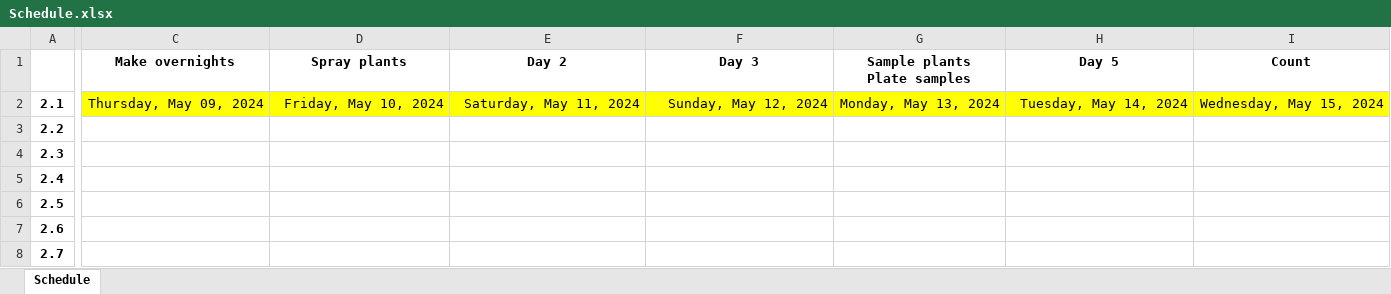
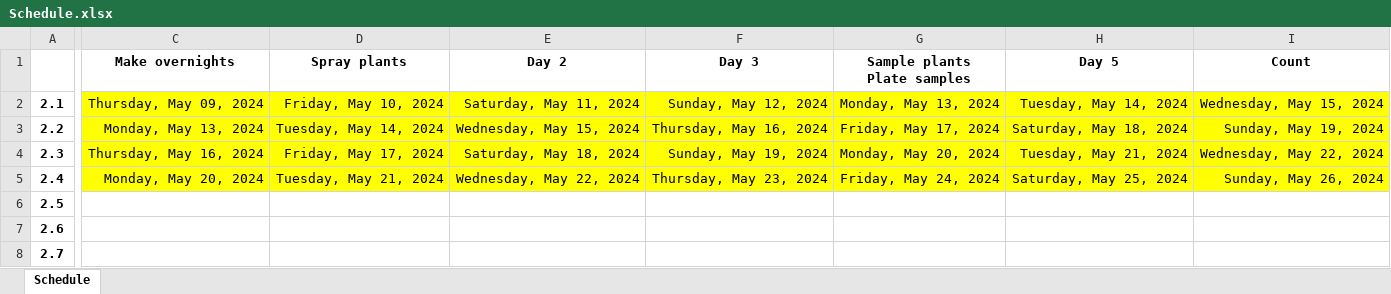
Before and after one commit to Hendry-Lab/pseud_epi_growth, an Excel workbook: Schedule.xlsx, sheet Schedule, drawn as a sheet; only a part is shown, gaps mark what is left out; values as stored, in another font and other column widths than the file's, no borders; the diff covers the shown part only; the diff names each change by its address in the sheet, - before the commit and + after, or states it on an @@ line.

```diff
--- a/Schedule.xlsx (sheet Schedule)
+++ b/Schedule.xlsx (sheet Schedule)
-C3 (Make overnights): (empty)
+C3 (Make overnights): Monday, May 13, 2024
-C3:I5 fill: none
+C3:I5 fill: #FFFF00
-D3 (Spray plants): (empty)
+D3 (Spray plants): Tuesday, May 14, 2024
-E3 (Day 2): (empty)
+E3 (Day 2): Wednesday, May 15, 2024
-F3 (Day 3): (empty)
+F3 (Day 3): Thursday, May 16, 2024
-G3 (Sample plants Plate samples): (empty)
+G3 (Sample plants Plate samples): Friday, May 17, 2024
-H3 (Day 5): (empty)
+H3 (Day 5): Saturday, May 18, 2024
-I3 (Count): (empty)
+I3 (Count): Sunday, May 19, 2024
-C4 (Make overnights): (empty)
+C4 (Make overnights): Thursday, May 16, 2024
-D4 (Spray plants): (empty)
+D4 (Spray plants): Friday, May 17, 2024
-E4 (Day 2): (empty)
+E4 (Day 2): Saturday, May 18, 2024
-F4 (Day 3): (empty)
+F4 (Day 3): Sunday, May 19, 2024
-G4 (Sample plants Plate samples): (empty)
+G4 (Sample plants Plate samples): Monday, May 20, 2024
-H4 (Day 5): (empty)
+H4 (Day 5): Tuesday, May 21, 2024
-I4 (Count): (empty)
+I4 (Count): Wednesday, May 22, 2024
-C5 (Make overnights): (empty)
+C5 (Make overnights): Monday, May 20, 2024
-D5 (Spray plants): (empty)
+D5 (Spray plants): Tuesday, May 21, 2024
-E5 (Day 2): (empty)
+E5 (Day 2): Wednesday, May 22, 2024
-F5 (Day 3): (empty)
+F5 (Day 3): Thursday, May 23, 2024
-G5 (Sample plants Plate samples): (empty)
+G5 (Sample plants Plate samples): Friday, May 24, 2024
-H5 (Day 5): (empty)
+H5 (Day 5): Saturday, May 25, 2024
-I5 (Count): (empty)
+I5 (Count): Sunday, May 26, 2024
```
Also changed, not shown: 1 edited cell elsewhere in this sheet, pseud_epi_growth_planning_2024summer.xlsx, 1 other file.
